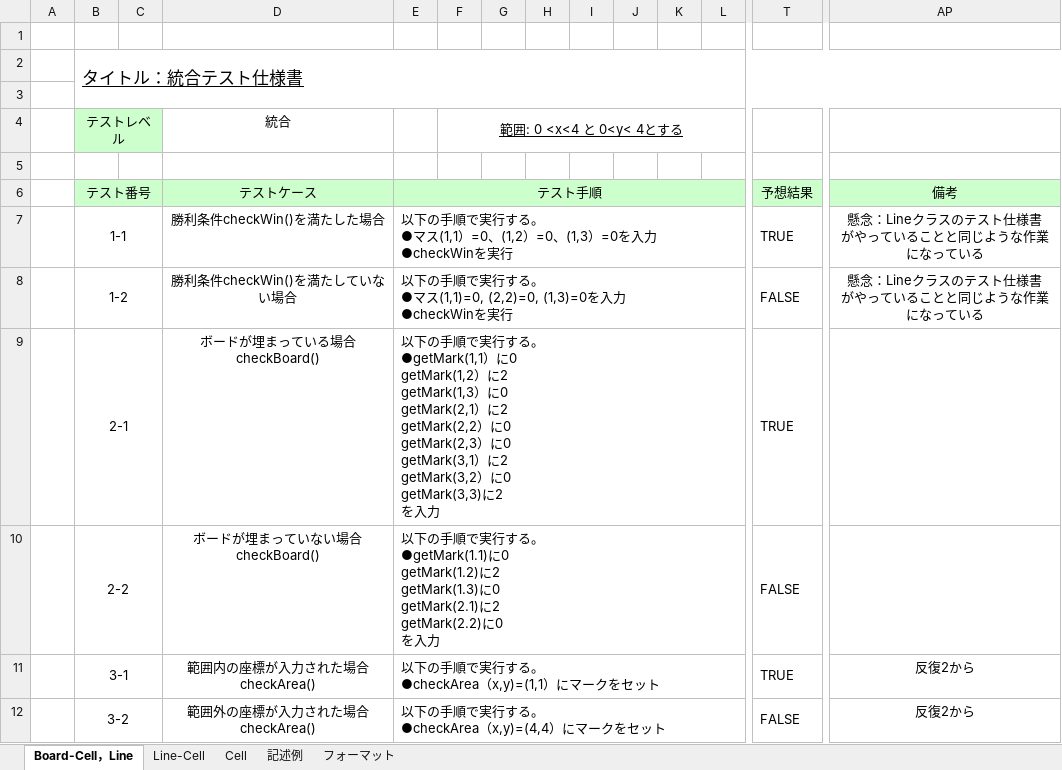
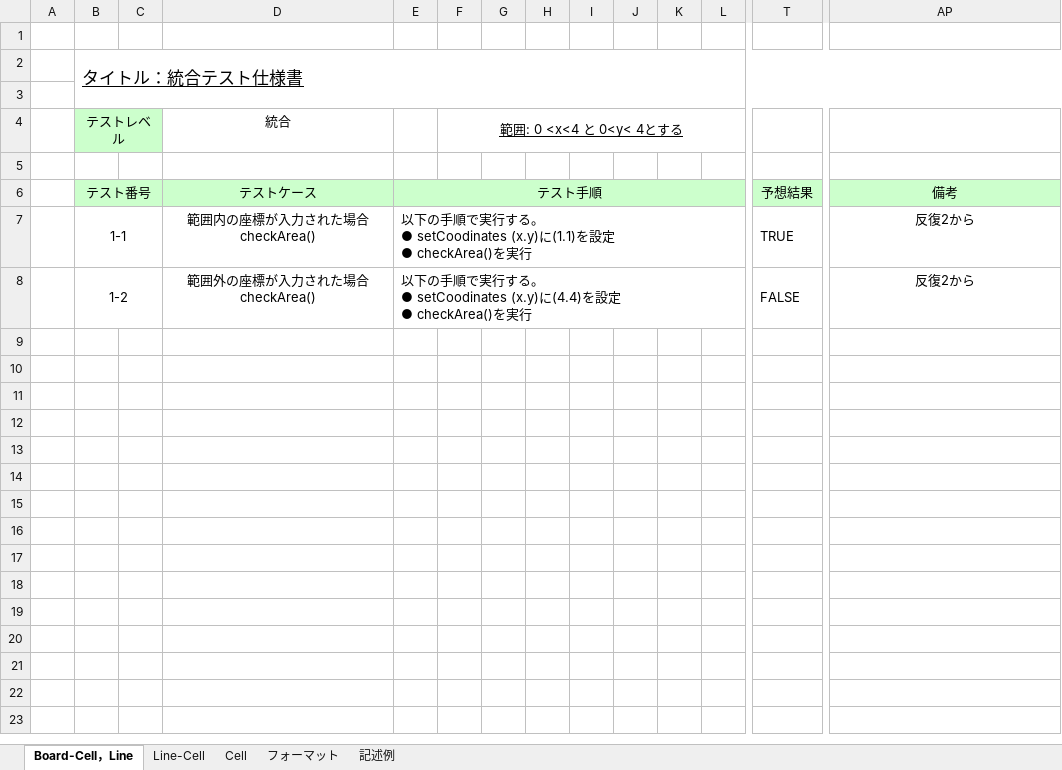
Before and after one commit to MaroLEE/Nobisiro, an Excel workbook: 統合テスト仕様書.xlsx, sheet Board-Cell，Line, drawn as a sheet; only a part is shown, gaps mark what is left out; values as stored, in another font and other column widths than the file's, no borders; removed rows and columns are numbered as before the commit, all else as after; rows hold the shown columns only; ↵ is a line break in a cell; the diff names each change by its address in the sheet, - before the commit and + after, or states it on an @@ line.

```diff
--- a/統合テスト仕様書.xlsx (sheet Board-Cell，Line)
+++ b/統合テスト仕様書.xlsx (sheet Board-Cell，Line)
@@ sheet tab order changed: Board-Cell，Line | Line-Cell | Cell | フォーマット | 記述例 @@
-row 7:  | 1-1 |  | 勝利条件checkWin()を満たした場合 | 以下の手順で実行する。 ↵ ●マス(1,1）=0、(1,2）=0、(1,3）=0を入力 ↵ ●checkWinを実行 |  |  |  |  |  |  |  | TRUE | 懸念：Lineクラスのテスト仕様書 ↵ がやっていることと同じような作業になっている
-row 8:  | 1-2 |  | 勝利条件checkWin()を満たしていない場合 | 以下の手順で実行する。 ↵ ●マス(1,1)=0, (2,2)=0, (1,3)=0を入力 ↵ ●checkWinを実行 |  |  |  |  |  |  |  | FALSE | 懸念：Lineクラスのテスト仕様書 ↵ がやっていることと同じような作業になっている
-row 9:  | 2-1 |  | ボードが埋まっている場合 ↵ checkBoard() | 以下の手順で実行する。 ↵ ●getMark(1,1）に0 ↵ getMark(1,2）に2 ↵ getMark(1,3）に0 ↵ getMark(2,1）に2 ↵ getMark(2,2）に0 ↵ getMark(2,3）に0 ↵ getMark(3,1）に2 ↵ getMark(3,2）に0 ↵ getMark(3,3)に2 ↵ を入力 |  |  |  |  |  |  |  | TRUE
-row 10:  | 2-2 |  | ボードが埋まっていない場合 ↵ checkBoard() | 以下の手順で実行する。 ↵ ●getMark(1.1)に0 ↵ getMark(1.2)に2 ↵ getMark(1.3)に0 ↵ getMark(2.1)に2 ↵ getMark(2.2)に0 ↵ を入力 |  |  |  |  |  |  |  | FALSE
-B7: 3-1
+B7: 1-1
-E7: …する。 ↵ ●checkArea（x,y)=(1,1）にマークをセット
+E7: …する。 ↵ ● setCoodinates (x.y)に(1.1)を設定 ↵ ● checkArea()を実行
-B8: 3-2
+B8: 1-2
-E8: …する。 ↵ ●checkArea（x,y)=(4,4）にマークをセット
+E8: …する。 ↵ ● setCoodinates (x.y)に(4.4)を設定 ↵ ● checkArea()を実行
```
Also changed, not shown: sheet Cell, sheet Line-Cell.
